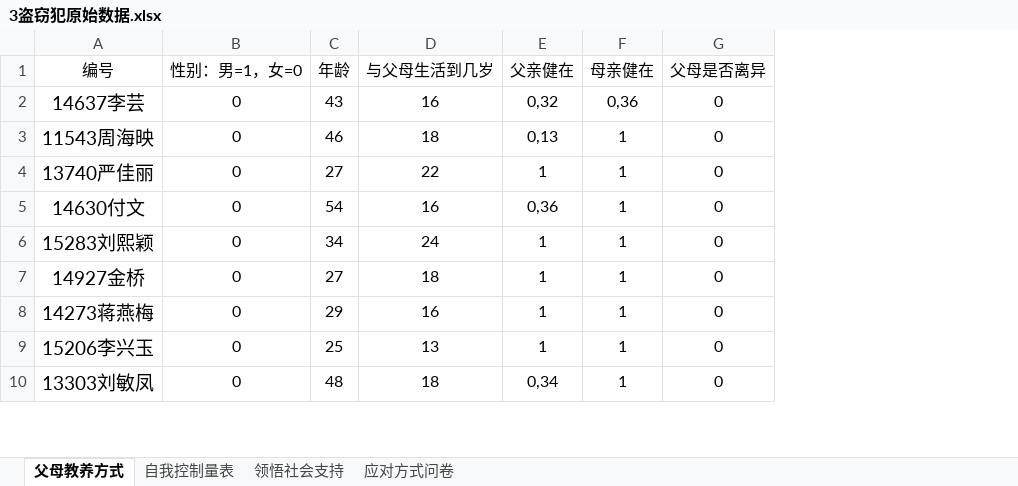
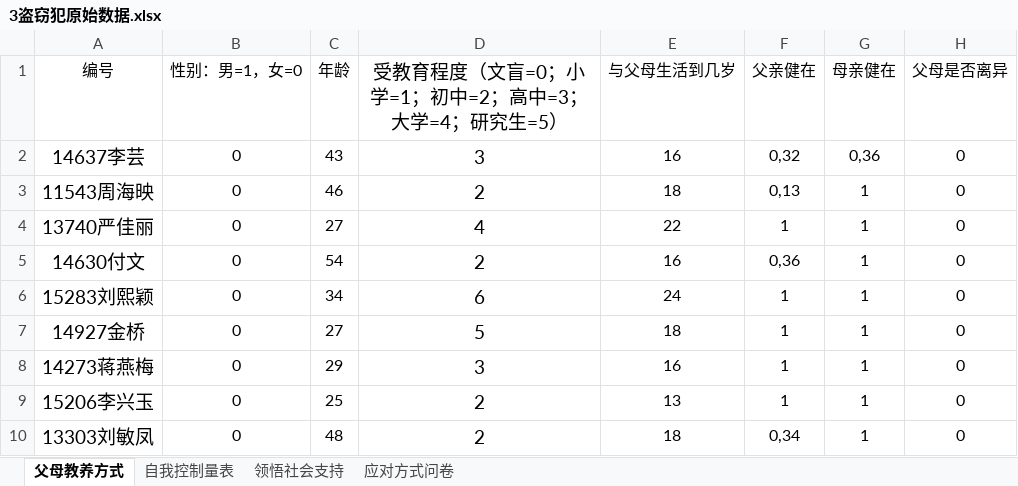
Before and after one commit to renchaojun/prison, an Excel workbook: 电子科大/3盗窃犯原始数据.xlsx, sheet 父母教养方式, drawn as a sheet; only a part is shown; values as stored, in another font and other column widths than the file's, no borders; the diff names each change by its address in the sheet, - before the commit and + after, or states it on an @@ line.

```diff
--- a/电子科大/3盗窃犯原始数据.xlsx (sheet 父母教养方式)
+++ b/电子科大/3盗窃犯原始数据.xlsx (sheet 父母教养方式)
+column D, rows 1-10: 受教育程度（文盲=0；小学=1；初中=2；高中=3；大学=4；研究生=5） | 3 | 2 | 4 | 2 | 6 | 5 | 3 | 2 | 2
```
Also changed, not shown: 电子科大/14暴力犯原始数据.xlsx, 14 other files.
